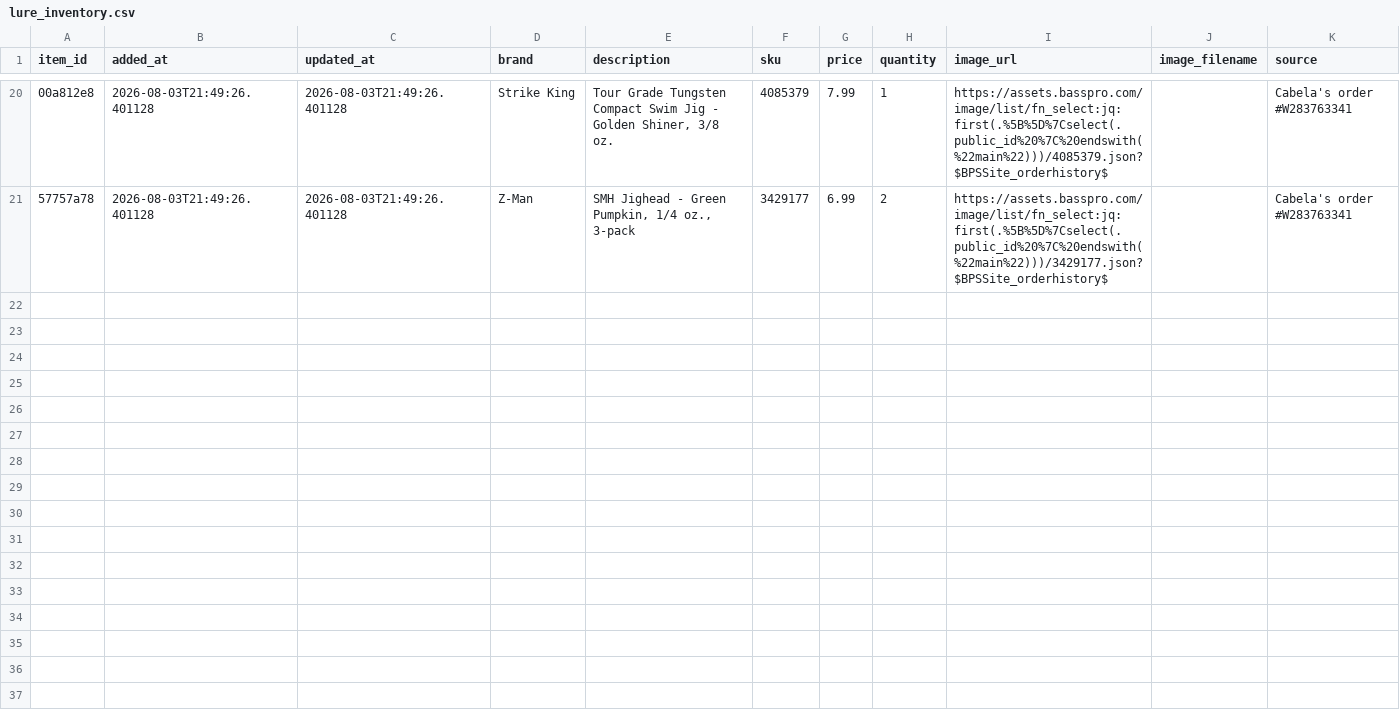
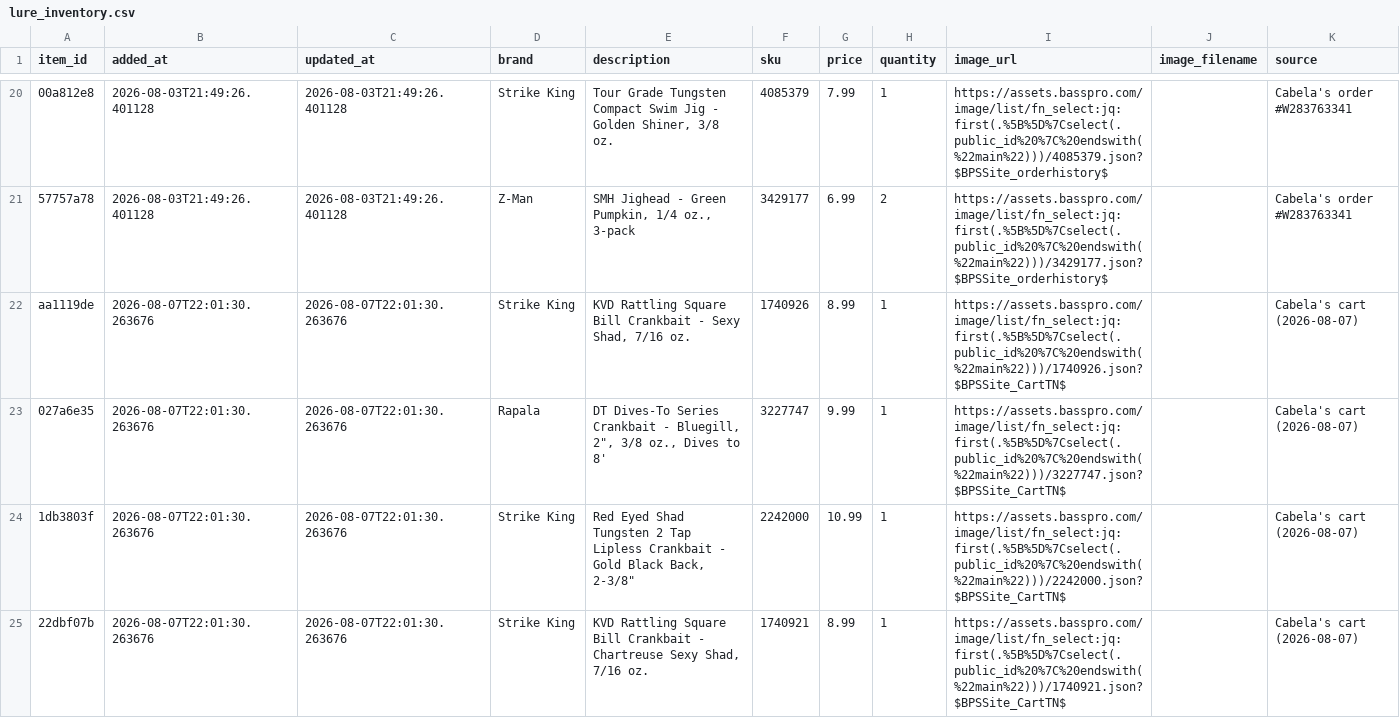
Before and after one commit to jjpvoskuil/Voskuil-Fishin-Magician, a CSV file: data/lure_inventory.csv, drawn as a sheet; only a part is shown, gaps mark what is left out; the diff covers the shown part only; the diff names each change by its address in the sheet, - before the commit and + after, or states it on an @@ line.

Commit message:
Add 13 lures from Cabela's cart to inventory (15 units, $139.85)

```diff
--- a/data/lure_inventory.csv
+++ b/data/lure_inventory.csv
+row 22: aa1119de | 2026-08-07T22:01:30.263676 | 2026-08-07T22:01:30.263676 | Strike King | KVD Rattling Square Bill Crankbait - Sexy Shad, 7/16 oz. | 1740926 | 8.99 | 1 | https://assets.basspro.com/image/list/fn_select:jq:first(.%5B%5D%7Cselect(.public_id%20%7C%20endswith(%22main%22)))/1740926.json?$BPSSite_CartTN$ |  | Cabela's cart (2026-08-07)
+row 23: 027a6e35 | 2026-08-07T22:01:30.263676 | 2026-08-07T22:01:30.263676 | Rapala | DT Dives-To Series Crankbait - Bluegill, 2", 3/8 oz., Dives to 8' | 3227747 | 9.99 | 1 | https://assets.basspro.com/image/list/fn_select:jq:first(.%5B%5D%7Cselect(.public_id%20%7C%20endswith(%22main%22)))/3227747.json?$BPSSite_CartTN$ |  | Cabela's cart (2026-08-07)
+row 24: 1db3803f | 2026-08-07T22:01:30.263676 | 2026-08-07T22:01:30.263676 | Strike King | Red Eyed Shad Tungsten 2 Tap Lipless Crankbait - Gold Black Back, 2-3/8" | 2242000 | 10.99 | 1 | https://assets.basspro.com/image/list/fn_select:jq:first(.%5B%5D%7Cselect(.public_id%20%7C%20endswith(%22main%22)))/2242000.json?$BPSSite_CartTN$ |  | Cabela's cart (2026-08-07)
+row 25: 22dbf07b | 2026-08-07T22:01:30.263676 | 2026-08-07T22:01:30.263676 | Strike King | KVD Rattling Square Bill Crankbait - Chartreuse Sexy Shad, 7/16 oz. | 1740921 | 8.99 | 1 | https://assets.basspro.com/image/list/fn_select:jq:first(.%5B%5D%7Cselect(.public_id%20%7C%20endswith(%22main%22)))/1740921.json?$BPSSite_CartTN$ |  | Cabela's cart (2026-08-07)
```
Also changed, not shown: 9 added rows elsewhere in this file.
